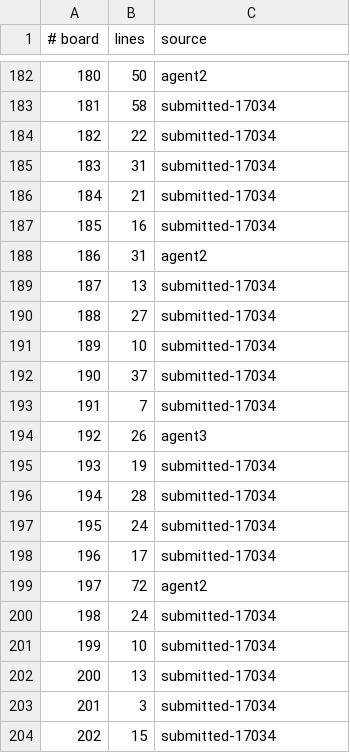
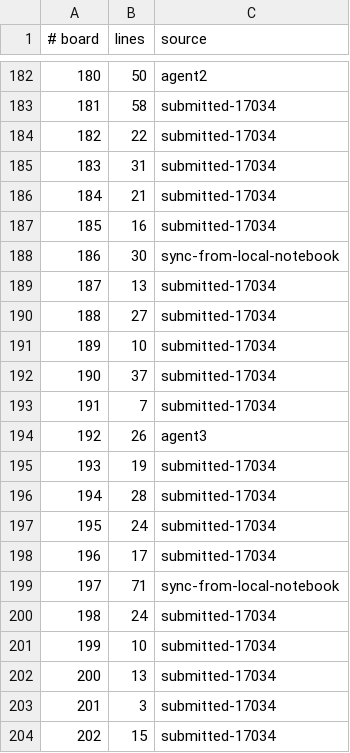
Before and after one commit to WarriorsSami/ccc-2026-nanofabricator, a TSV file: notebook/boards/2-medium/index.tsv, drawn as a sheet; only a part is shown, gaps mark what is left out; the diff covers the shown part only.

```diff
--- a/notebook/boards/2-medium/index.tsv
+++ b/notebook/boards/2-medium/index.tsv
@@ -187,3 +187,3 @@
 185	16	submitted-17034
-186	31	agent2
+186	30	sync-from-local-notebook
 187	13	submitted-17034
@@ -198,3 +198,3 @@
 196	17	submitted-17034
-197	72	agent2
+197	71	sync-from-local-notebook
 198	24	submitted-17034
```
Also changed, not shown: 18 edited cells elsewhere in this file, 11 other files.
